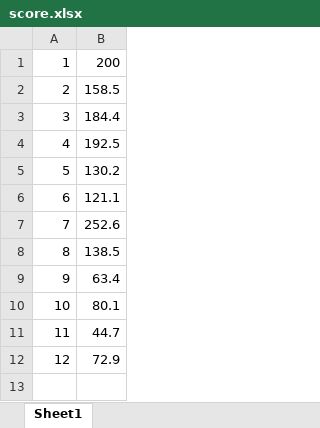
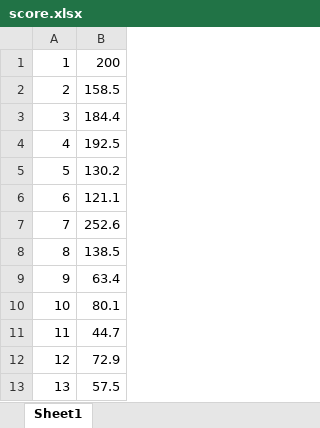
Before and after one commit to DaegunManga/DaegunRun, an Excel workbook: UserInfo/score.xlsx, sheet Sheet1, drawn as a sheet; values as stored, in another font and other column widths than the file's, no borders; the diff names each change by its address in the sheet, - before the commit and + after, or states it on an @@ line.

```diff
--- a/UserInfo/score.xlsx (sheet Sheet1)
+++ b/UserInfo/score.xlsx (sheet Sheet1)
+row 13: 13 | 57.5
```
Also changed, not shown: 1 other file.
